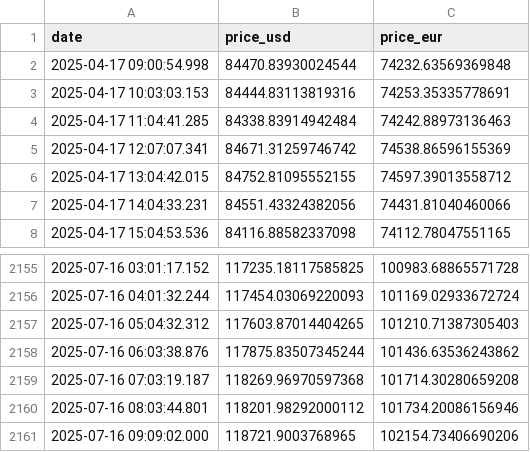
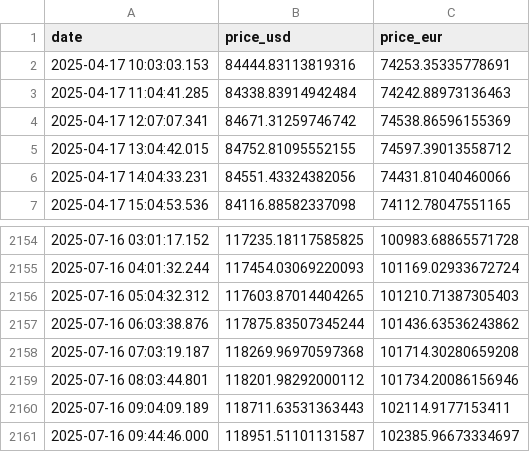
Before and after one commit to Carmen-Analyst/cryto-etl-coingecko, a CSV file: data/btc_exchange_rates.csv, drawn as a sheet; only a part is shown, gaps mark what is left out.

```diff
--- a/data/btc_exchange_rates.csv
+++ b/data/btc_exchange_rates.csv
@@ -1,3 +1,2 @@
 date,price_usd,price_eur
-2025-04-17 09:00:54.998,84470.83930024544,74232.63569369848
 2025-04-17 10:03:03.153,84444.83113819316,74253.35335778691
@@ -2160,2 +2159,3 @@ date,price_usd,price_eur
 2025-07-16 08:03:44.801,118201.98292000112,101734.20086156946
-2025-07-16 09:09:02.000,118721.9003768965,102154.73406690206
+2025-07-16 09:04:09.189,118711.63531363443,102114.9177153411
+2025-07-16 09:44:46.000,118951.51101131587,102385.96673334697
```
Also changed, not shown: 4 other files.
